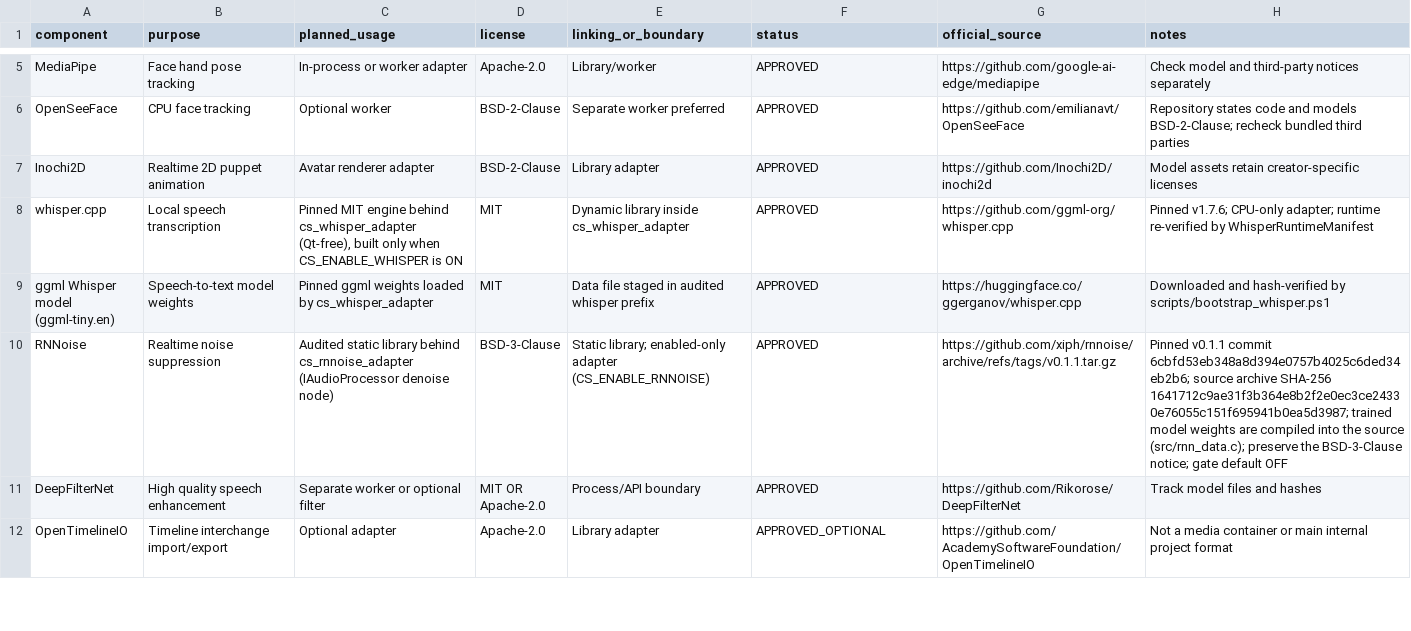
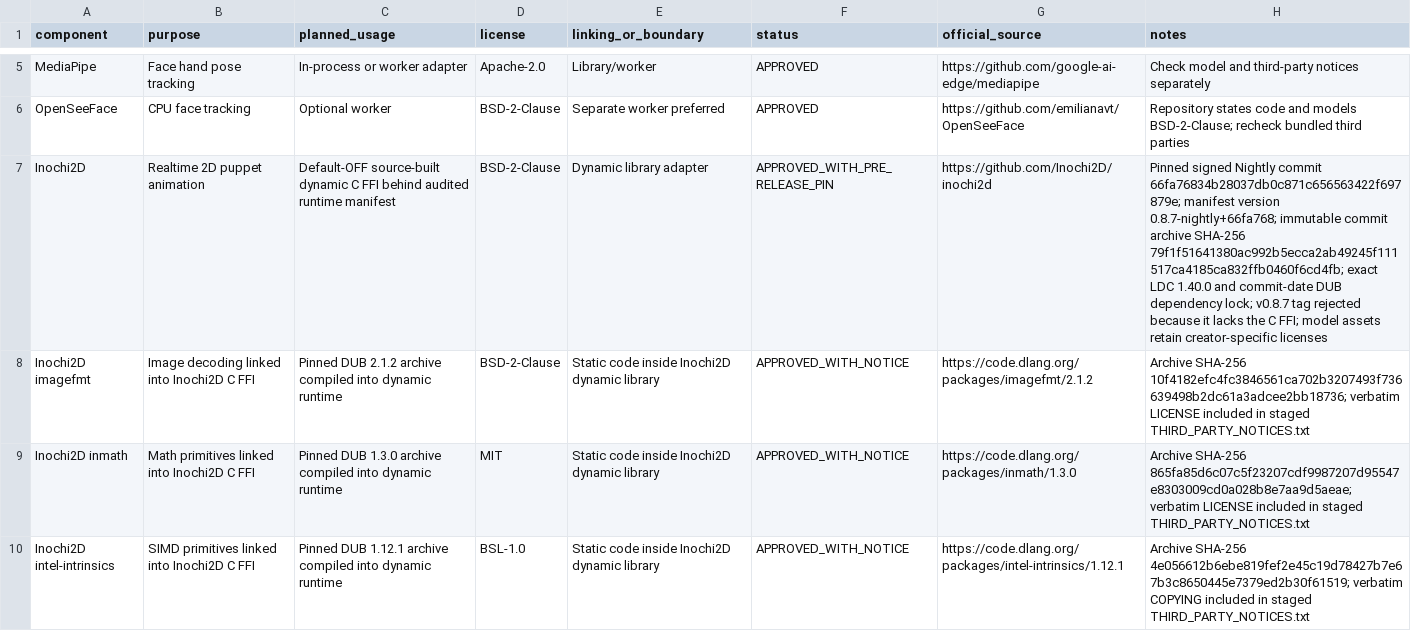
Before and after one commit to wsjung2023/STUDIO_ONAIR, a CSV file: legal/OSS_BOM.csv, drawn as a sheet; only a part is shown, gaps mark what is left out; the shorter side is filled out with more unchanged rows; the diff covers the shown part only.

Commit message:
build(avatar): pin verified Inochi2D runtime

```diff
--- a/legal/OSS_BOM.csv
+++ b/legal/OSS_BOM.csv
@@ -6,2 +6,5 @@ MediaPipe,Face hand pose tracking,In-process or worker adapter,Apache-2.0,Librar
 OpenSeeFace,CPU face tracking,Optional worker,BSD-2-Clause,Separate worker preferred,APPROVED,https://github.com/emilianavt/OpenSeeFace,"Repository states code and models BSD-2-Clause; recheck bundled third parties"
-Inochi2D,Realtime 2D puppet animation,Avatar renderer adapter,BSD-2-Clause,Library adapter,APPROVED,https://github.com/Inochi2D/inochi2d,"Model assets retain creator-specific licenses"
+Inochi2D,Realtime 2D puppet animation,"Default-OFF source-built dynamic C FFI behind audited runtime manifest",BSD-2-Clause,Dynamic library adapter,APPROVED_WITH_PRE_RELEASE_PIN,https://github.com/Inochi2D/inochi2d,"Pinned signed Nightly commit 66fa76834b28037db0c871c656563422f697879e; manifest version 0.8.7-nightly+66fa768; immutable commit archive SHA-256 79f1f51641380ac992b5ecca2ab49245f111517ca4185ca832ffb0460f6cd4fb; exact LDC 1.40.0 and commit-date DUB dependency lock; v0.8.7 tag rejected because it lacks the C FFI; model assets retain creator-specific licenses"
+Inochi2D imagefmt,Image decoding linked into Inochi2D C FFI,Pinned DUB 2.1.2 archive compiled into dynamic runtime,BSD-2-Clause,Static code inside Inochi2D dynamic library,APPROVED_WITH_NOTICE,https://code.dlang.org/packages/imagefmt/2.1.2,"Archive SHA-256 10f4182efc4fc3846561ca702b3207493f736639498b2dc61a3adcee2bb18736; verbatim LICENSE included in staged THIRD_PARTY_NOTICES.txt"
+Inochi2D inmath,Math primitives linked into Inochi2D C FFI,Pinned DUB 1.3.0 archive compiled into dynamic runtime,MIT,Static code inside Inochi2D dynamic library,APPROVED_WITH_NOTICE,https://code.dlang.org/packages/inmath/1.3.0,"Archive SHA-256 865fa85d6c07c5f23207cdf9987207d95547e8303009cd0a028b8e7aa9d5aeae; verbatim LICENSE included in staged THIRD_PARTY_NOTICES.txt"
+Inochi2D intel-intrinsics,SIMD primitives linked into Inochi2D C FFI,Pinned DUB 1.12.1 archive compiled into dynamic runtime,BSL-1.0,Static code inside Inochi2D dynamic library,APPROVED_WITH_NOTICE,https://code.dlang.org/packages/intel-intrinsics/1.12.1,"Archive SHA-256 4e056612b6ebe819fef2e45c19d78427b7e67b3c8650445e7379ed2b30f61519; verbatim COPYING included in staged THIRD_PARTY_NOTICES.txt"
```
Also changed, not shown: 3 added rows elsewhere in this file, 10 other files.
